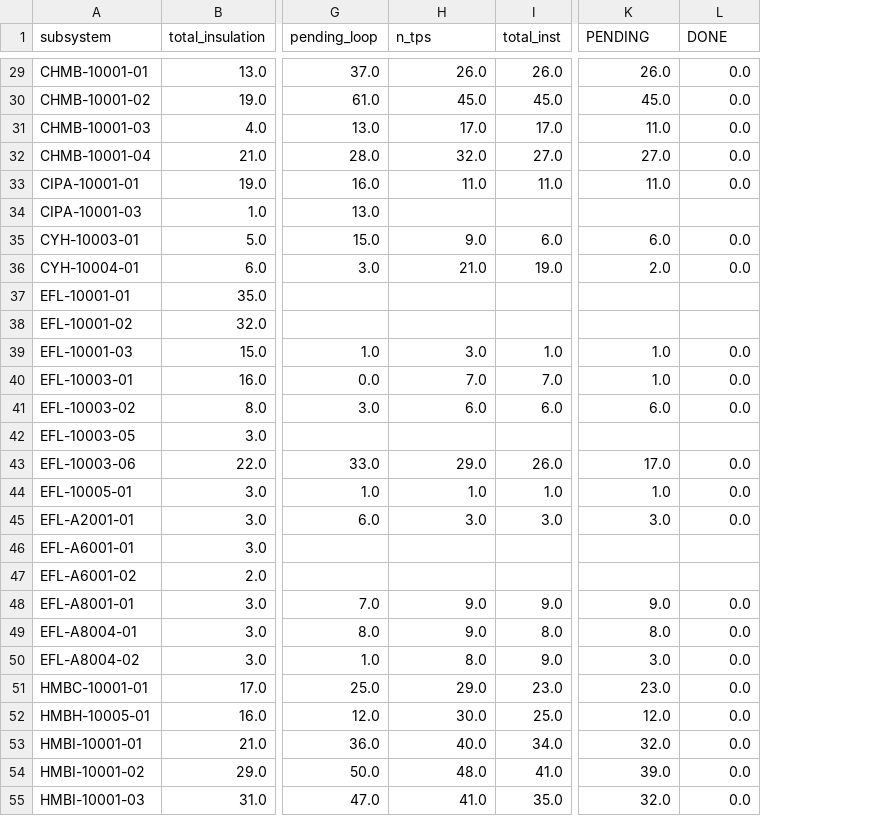
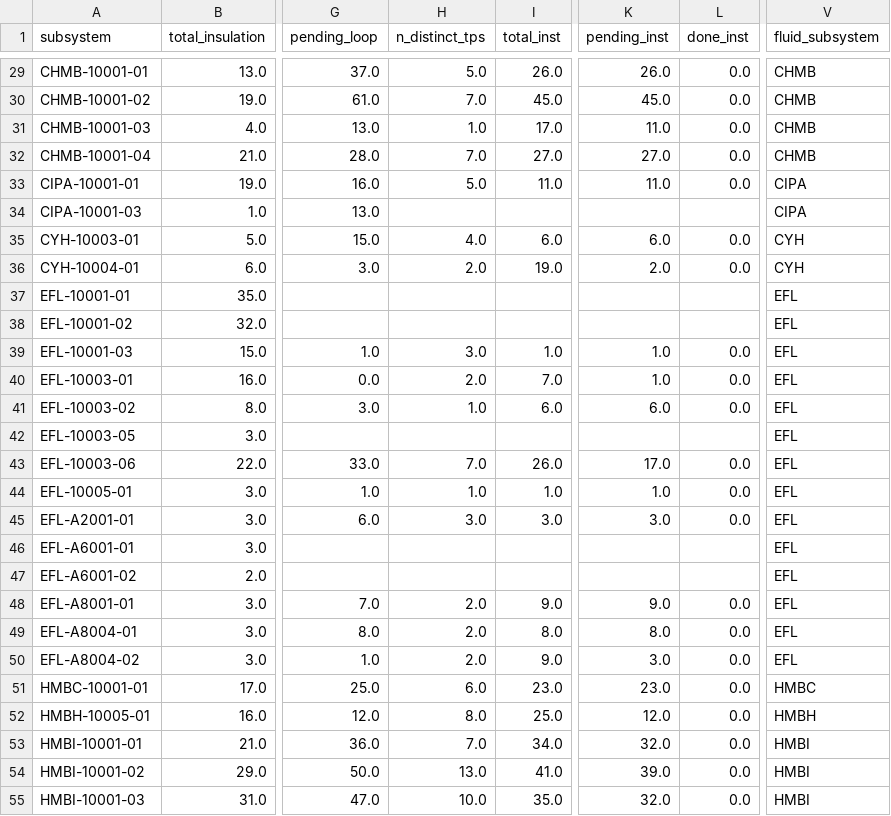
Before and after one commit to biaggiogz/AWSTerraform, a CSV file: ReactApp/resources/ChartPipeline/data/ssm.csv, drawn as a sheet; only a part is shown, gaps mark what is left out; the diff covers the shown part only; the diff names each change by its address in the sheet, - before the commit and + after, or states it on an @@ line.

Commit message:
updating subsystem summary_02

```diff
--- a/ReactApp/resources/ChartPipeline/data/ssm.csv
+++ b/ReactApp/resources/ChartPipeline/data/ssm.csv
+column V (fluid_subsystem), rows 29-55: CHMB | CHMB | CHMB | CHMB | CIPA | CIPA | CYH | CYH | EFL | EFL | EFL | EFL | EFL | EFL | EFL | EFL | EFL | EFL | EFL | EFL | EFL | EFL | HMBC | HMBH | HMBI | HMBI | HMBI
-H1: n_tps
+H1: n_distinct_tps
-K1: PENDING
+K1: pending_inst
-L1: DONE
+L1: done_inst
-H29 (n_distinct_tps): 26.0
+H29 (n_distinct_tps): 5.0
-H30 (n_distinct_tps): 45.0
+H30 (n_distinct_tps): 7.0
-H31 (n_distinct_tps): 17.0
+H31 (n_distinct_tps): 1.0
-H32 (n_distinct_tps): 32.0
+H32 (n_distinct_tps): 7.0
-H33 (n_distinct_tps): 11.0
+H33 (n_distinct_tps): 5.0
-H35 (n_distinct_tps): 9.0
+H35 (n_distinct_tps): 4.0
-H36 (n_distinct_tps): 21.0
+H36 (n_distinct_tps): 2.0
-H40 (n_distinct_tps): 7.0
+H40 (n_distinct_tps): 2.0
-H41 (n_distinct_tps): 6.0
+H41 (n_distinct_tps): 1.0
-H43 (n_distinct_tps): 29.0
+H43 (n_distinct_tps): 7.0
-H48:H49 (n_distinct_tps): 9.0
+H48:H49 (n_distinct_tps): 2.0
-H50 (n_distinct_tps): 8.0
+H50 (n_distinct_tps): 2.0
-H51 (n_distinct_tps): 29.0
+H51 (n_distinct_tps): 6.0
-H52 (n_distinct_tps): 30.0
+H52 (n_distinct_tps): 8.0
-H53 (n_distinct_tps): 40.0
+H53 (n_distinct_tps): 7.0
-H54 (n_distinct_tps): 48.0
+H54 (n_distinct_tps): 13.0
-H55 (n_distinct_tps): 41.0
+H55 (n_distinct_tps): 10.0
```
Also changed, not shown: 56 edited cells elsewhere in this file, ReactApp/resources/ChartPipeline/public/data/ssm.csv, 3 other files.
